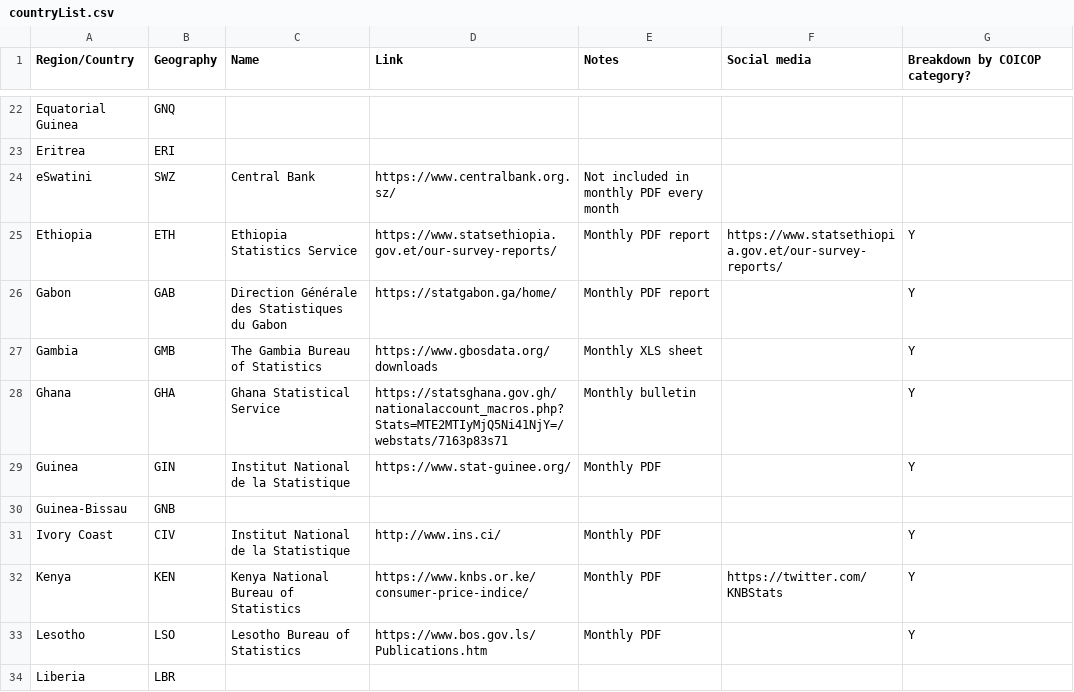
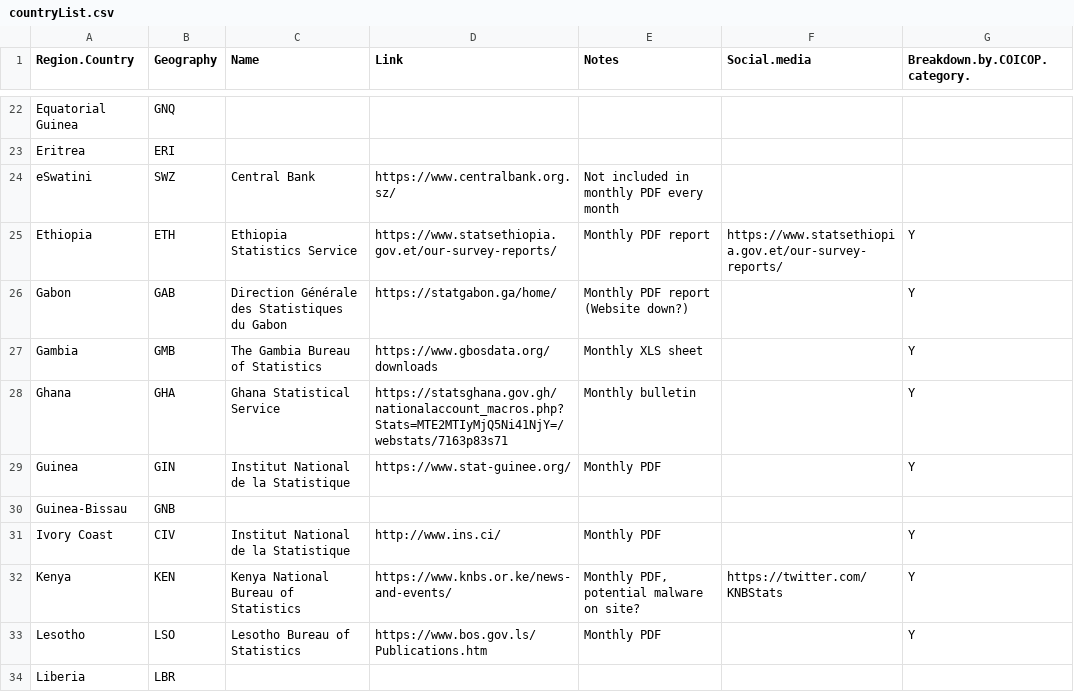
Before and after one commit to adamoxford/InflationData, a CSV file: countryList.csv, drawn as a sheet; only a part is shown, gaps mark what is left out; the diff names each change by its address in the sheet, - before the commit and + after, or states it on an @@ line.

Commit message:
Linking to Google Sheet as the master for changing sources list

```diff
--- a/countryList.csv
+++ b/countryList.csv
-A1: Region/Country
+A1: Region.Country
-F1: Social media
+F1: Social.media
-G1: Breakdown by COICOP category?
+G1: Breakdown.by.COICOP.category.
-E26 (Notes): Monthly PDF report
+E26 (Notes): Monthly PDF report (Website down?)
-D32 (Link): https://www.knbs.or.ke/consumer-price-indice/
+D32 (Link): https://www.knbs.or.ke/news-and-events/
-E32 (Notes): Monthly PDF
+E32 (Notes): Monthly PDF, potential malware on site?
```
